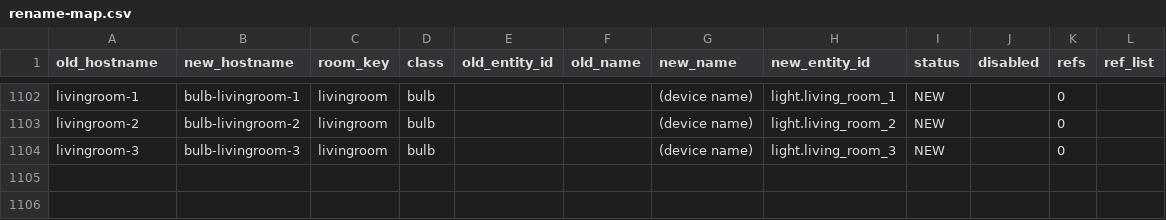
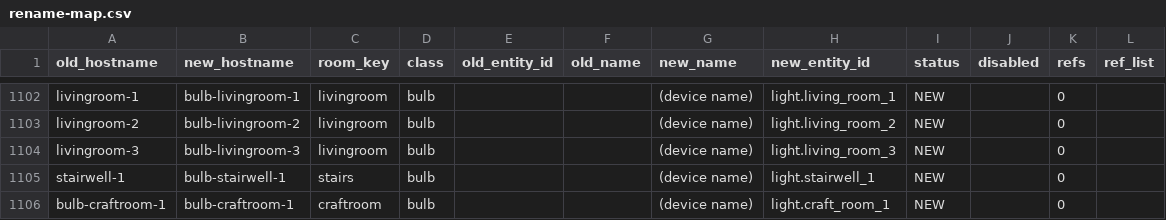
Before and after one commit to fuxxociety/esphome-configs, a CSV file: naming/rename-map.csv, drawn as a sheet; only a part is shown, gaps mark what is left out.

Commit message:
Kauf bulbs on Kauf's own package with the white fix; stairwell 3-way smart mode
Kauf RGBWW bulbs (templates/kauf/rgbww-bulb.yaml)
- Rebuilt the Kauf way: Kauf 2.018 kauf-bulb.yaml as a github package pinned
  to ee1d4b2, fleet layered on top (secrets, Wi-Fi tuning, logger off, time,
  diagnostics, common/light/bulb.yaml, effects). Keeps Kauf's phase-locked
  250 Hz PWM, web UI, captive portal; quick boot 15, max power 0.85.
- White fix: Kauf's light fork multiplies colour-temperature output by the
  saved white term, and its LightCall can lower it to 0 but never raise it.
  With 0 saved, both white channels stay dark at every colour temperature
  (all our Kauf bulbs, Kauf's own 2.00 binary too) until a /reset wipe.
  kauf_white_term_fix puts it back to 1 at boot and on every state change.
- common/light/bulb.yaml: light id is a substitution (light_id, default
  main_light; kauf_light for the Kauf package).

Stairwell (room_key stairs)
- templates/treatlife/ss01-3way.yaml: Relay Config Switched / Always On on
  both legs, kept in sync over encrypted UDP (packet_transport): newest change
  wins, a tie settles on Switched. In Always On the Load sensor decides power
  and only one leg ever flips: the pressed leg while Load is off, or the leg
  HA presses Restore Power on. Mode changes, mirror updates and reboots never
  flip a relay. Presses step the bulb like the SS01S; HA fallback as core.yaml.
- Both legs: peer substitution, room_key stairs.
- bulb-stairwell-1: the stairwell Kauf bulb (was the HA box's Device Builder
  adoption stairwell-1).

Naming and HA v2
- naming.yaml: legs to stairs, bulb-stairwell-1 record, craft room bulb MAC.
- rename-map.csv: NEW rows for light.stairwell_1 and light.craft_room_1.
- ha/v2.yaml: rooms stairs (group light.group_stairs, Restore Power on one
  leg in power-up) and craftroom (group light.group_craftroom).
- BEHAVIOR.md: stairwell smart mode as built.

```diff
--- a/naming/rename-map.csv
+++ b/naming/rename-map.csv
@@ -1104 +1104,3 @@ livingroom-2,bulb-livingroom-2,livingroom,bulb,,,(device name),light.living_room
 livingroom-3,bulb-livingroom-3,livingroom,bulb,,,(device name),light.living_room_3,NEW,,0,
+stairwell-1,bulb-stairwell-1,stairs,bulb,,,(device name),light.stairwell_1,NEW,,0,
+bulb-craftroom-1,bulb-craftroom-1,craftroom,bulb,,,(device name),light.craft_room_1,NEW,,0,
```
Also changed, not shown: 9 other files.
